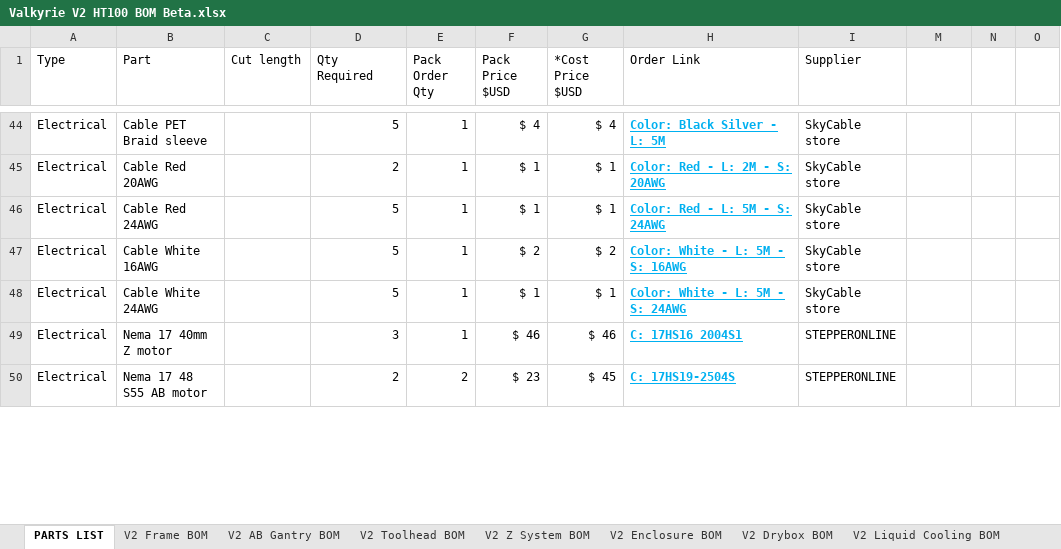
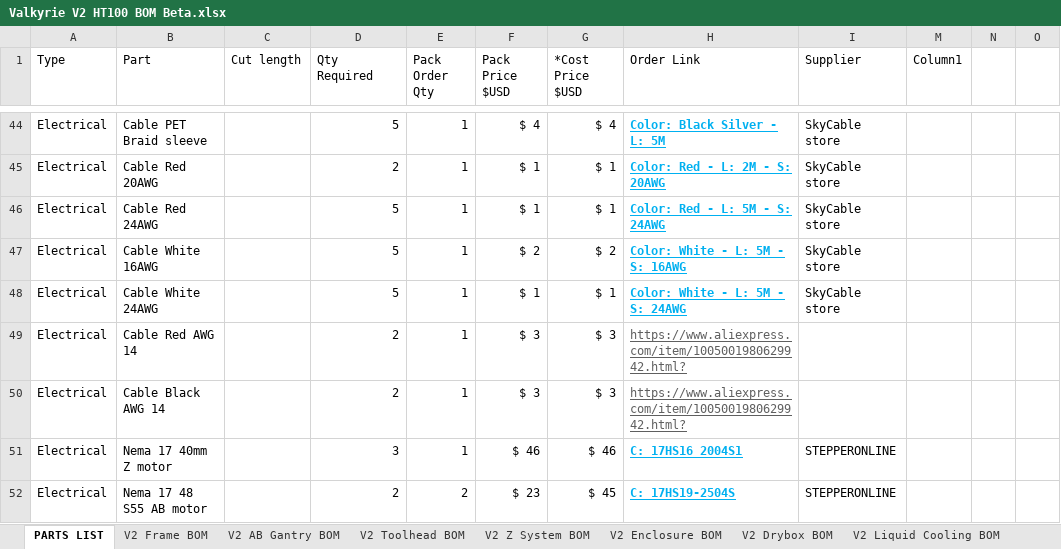
Before and after one commit to RoyBerntsenDesign/Project-Valkyrie, an Excel workbook: V2 BETA/BOM/Valkyrie V2 HT100 BOM Beta.xlsx, sheet PARTS LIST, drawn as a sheet; only a part is shown, gaps mark what is left out; values as stored, in another font and other column widths than the file's, no borders; table styles not drawn; the diff covers the shown part only; the diff names each change by its address in the sheet, - before the commit and + after, or states it on an @@ line.

```diff
--- a/V2 BETA/BOM/Valkyrie V2 HT100 BOM Beta.xlsx (sheet PARTS LIST)
+++ b/V2 BETA/BOM/Valkyrie V2 HT100 BOM Beta.xlsx (sheet PARTS LIST)
-M1: (empty)
+M1: Column1
+row 49: Electrical | Cable Red AWG 14 |  | 2 | 1 | $ 3 | $ 3 | https://www.aliexpress.com/item/1005001980629942.html?
+row 50: Electrical | Cable Black AWG 14 |  | 2 | 1 | $ 3 | $ 3 | https://www.aliexpress.com/item/1005001980629942.html?
```
Also changed, not shown: 2 added rows and 8 edited cells elsewhere in this sheet, sheet V2 Electronics BOM, sheet V2 Drybox BOM, sheet V2 Toolhead BOM, formulas that keep their value, V2 BETA/Valkyrie developing cost estimate.xlsx, 21 other files.
